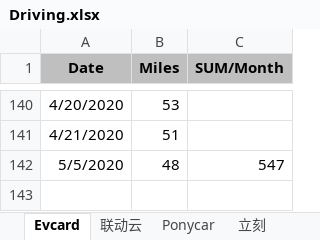
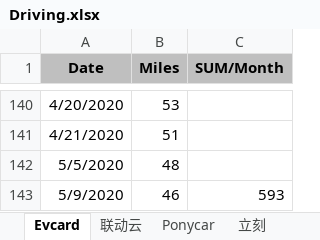
Before and after one commit to pure-study/misc, an Excel workbook: src/main/resources/Driving.xlsx, sheet Evcard, drawn as a sheet; only a part is shown, gaps mark what is left out; values as stored, in another font and other column widths than the file's, no borders; the diff names each change by its address in the sheet, - before the commit and + after, or states it on an @@ line.

Commit message:
tag

```diff
--- a/src/main/resources/Driving.xlsx (sheet Evcard)
+++ b/src/main/resources/Driving.xlsx (sheet Evcard)
-C142 (SUM/Month): 547
+C142 (SUM/Month): (empty)
+row 143: 5/9/2020 | 46 | 593
```
Also changed, not shown: sheet SUM.
